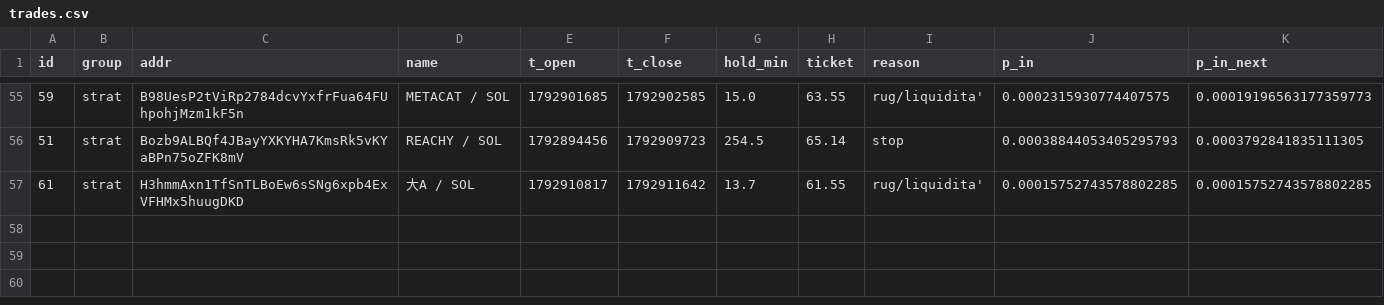
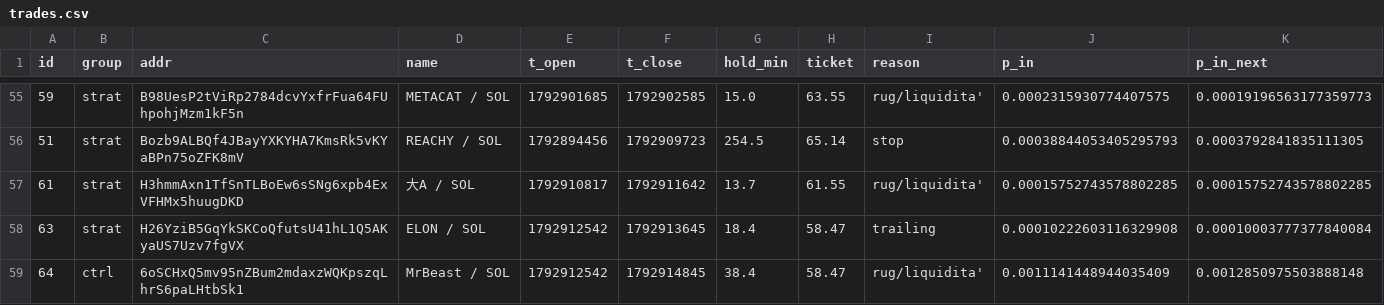
Before and after one commit to kikketta-prod/memecoin-paper, a CSV file: data/trades.csv, drawn as a sheet; only a part is shown, gaps mark what is left out; rows hold the shown columns only; the diff names each change by its address in the sheet, - before the commit and + after, or states it on an @@ line.

```diff
--- a/data/trades.csv
+++ b/data/trades.csv
+row 58: 63 | strat | H26YziB5GqYkSKCoQfutsU41hL1Q5AKyaUS7Uzv7fgVX | ELON / SOL | 1792912542 | 1792913645 | 18.4 | 58.47 | trailing | 0.00010222603116329908 | 0.00010003777377840084
+row 59: 64 | ctrl | 6oSCHxQ5mv95nZBum2mdaxzWQKpszqLhrS6paLHtbSk1 | MrBeast / SOL | 1792912542 | 1792914845 | 38.4 | 58.47 | rug/liquidita' | 0.0011141448944035409 | 0.0012850975503888148
```
Also changed, not shown: 2 other files.
